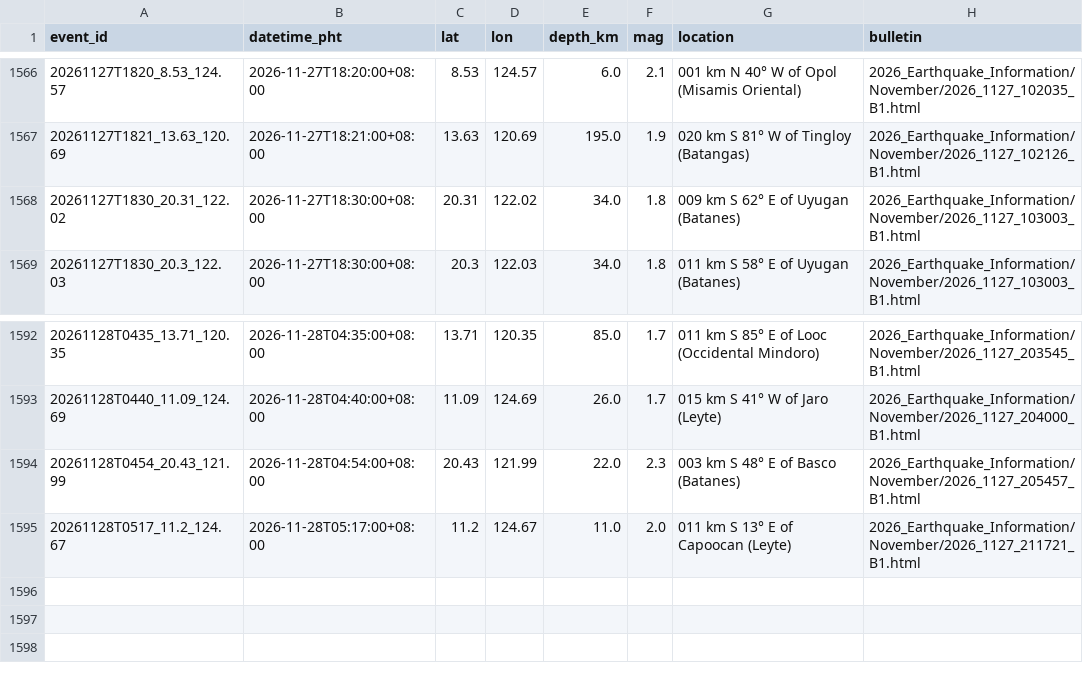
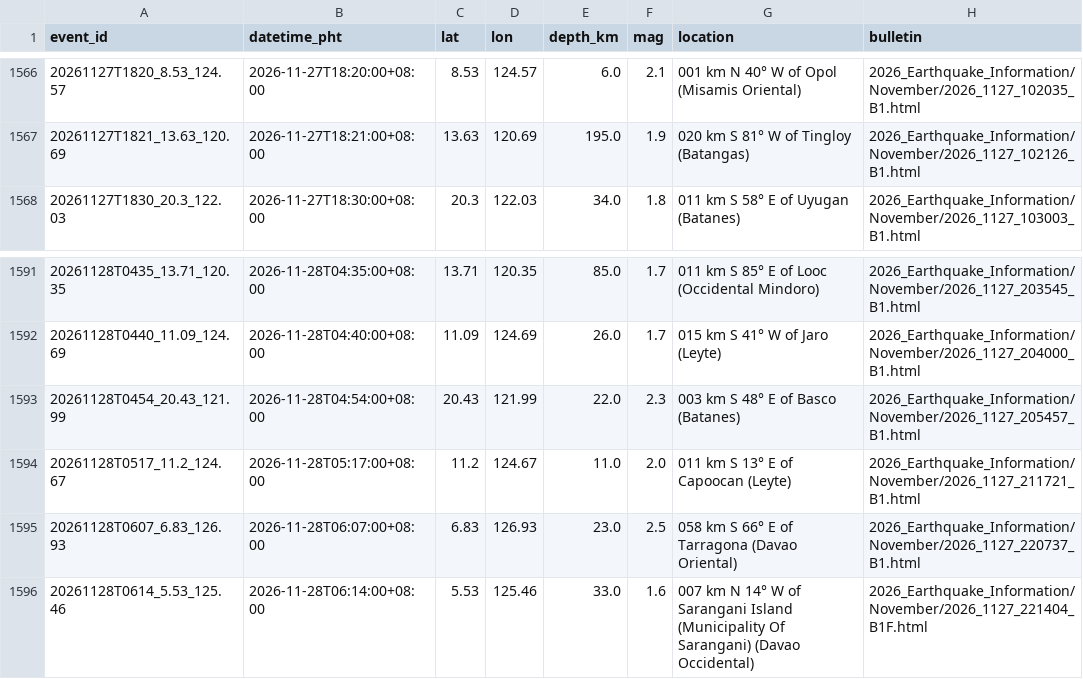
Before and after one commit to krystasis/ph-hazards, a CSV file: data/earthquakes/2026-11.csv, drawn as a sheet; only a part is shown, gaps mark what is left out; removed rows and columns are numbered as before the commit, all else as after; the diff names each change by its address in the sheet, - before the commit and + after, or states it on an @@ line.

```diff
--- a/data/earthquakes/2026-11.csv
+++ b/data/earthquakes/2026-11.csv
-row 1568: 20261127T1830_20.31_122.02 | 2026-11-27T18:30:00+08:00 | 20.31 | 122.02 | 34.0 | 1.8 | 009 km S 62° E of Uyugan (Batanes) | 2026_Earthquake_Information/November/2026_1127_103003_B1.html
+row 1595: 20261128T0607_6.83_126.93 | 2026-11-28T06:07:00+08:00 | 6.83 | 126.93 | 23.0 | 2.5 | 058 km S 66° E of Tarragona (Davao Oriental) | 2026_Earthquake_Information/November/2026_1127_220737_B1.html
+row 1596: 20261128T0614_5.53_125.46 | 2026-11-28T06:14:00+08:00 | 5.53 | 125.46 | 33.0 | 1.6 | 007 km N 14° W of Sarangani Island (Municipality Of Sarangani) (Davao Occidental) | 2026_Earthquake_Information/November/2026_1127_221404_B1F.html
```
Also changed, not shown: data/river_levels/2026-11.csv, 4 other files.
